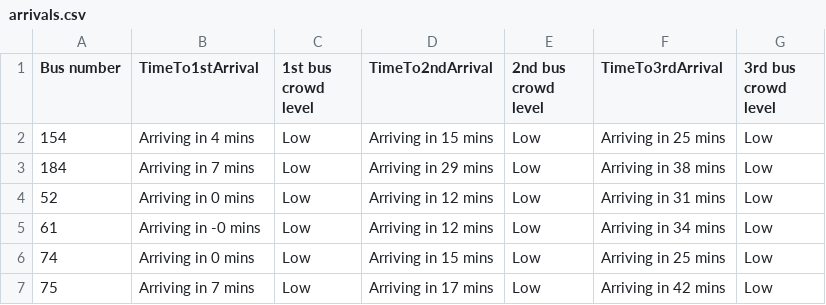
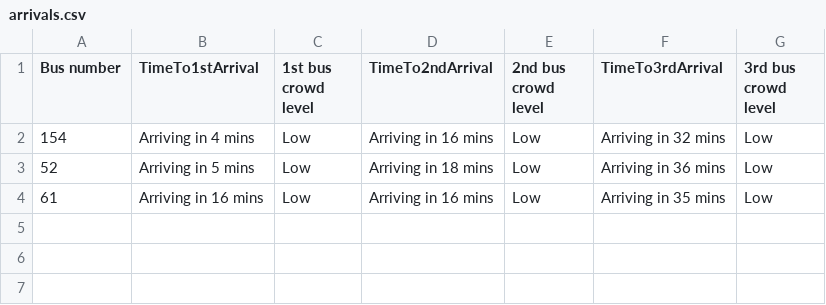
Before and after one commit to Spaghettiwithcheese/DDP-frontend, a CSV file: arrivals.csv, drawn as a sheet.

Commit message:
Add files via upload

```diff
--- a/arrivals.csv
+++ b/arrivals.csv
@@ -1,7 +1,4 @@
 Bus number,TimeTo1stArrival,1st bus crowd level,TimeTo2ndArrival,2nd bus crowd level,TimeTo3rdArrival,3rd bus crowd level
-154,Arriving in 4 mins,Low,Arriving in 15 mins,Low,Arriving in 25 mins,Low
-184,Arriving in 7 mins,Low,Arriving in 29 mins,Low,Arriving in 38 mins,Low
-52,Arriving in 0 mins,Low,Arriving in 12 mins,Low,Arriving in 31 mins,Low
-61,Arriving in -0 mins,Low,Arriving in 12 mins,Low,Arriving in 34 mins,Low
-74,Arriving in 0 mins,Low,Arriving in 15 mins,Low,Arriving in 25 mins,Low
-75,Arriving in 7 mins,Low,Arriving in 17 mins,Low,Arriving in 42 mins,Low
+154,Arriving in 4 mins,Low,Arriving in 16 mins,Low,Arriving in 32 mins,Low
+52,Arriving in 5 mins,Low,Arriving in 18 mins,Low,Arriving in 36 mins,Low
+61,Arriving in 16 mins,Low,Arriving in 16 mins,Low,Arriving in 35 mins,Low
```
